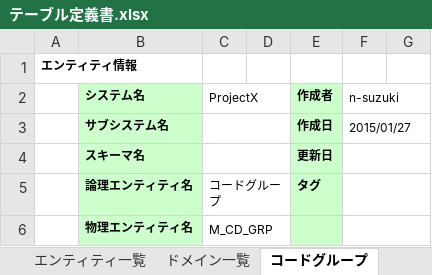
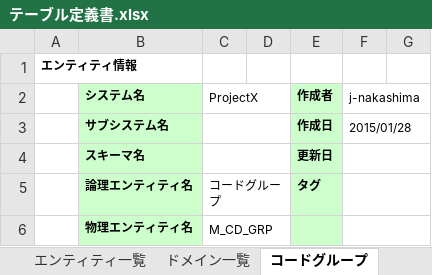
Before and after one commit to virtualex-project-x/melip-doc, an Excel workbook: 03_設計/04_DB/01_定義書/テーブル定義書.xlsx, sheet コードグループ, drawn as a sheet; only a part is shown; values as stored, in another font and other column widths than the file's, no borders; the diff names each change by its address in the sheet, - before the commit and + after, or states it on an @@ line.

```diff
--- a/03_設計/04_DB/01_定義書/テーブル定義書.xlsx (sheet コードグループ)
+++ b/03_設計/04_DB/01_定義書/テーブル定義書.xlsx (sheet コードグループ)
-F2: n-suzuki
+F2: j-nakashima
-F3 (j-nakashima): 2015/01/27
+F3 (j-nakashima): 2015/01/28
```
Also changed, not shown: sheet スクリーンオブジェクトグループ, sheet コード値_多言語, sheet 施設属性グループ, sheet 施設_施設グループ_リンク属性グループ, sheet 施設グループ属性グループ, sheet 地域属性グループ, 24 more sheets, 03_設計/04_DB/02_SQLコマンド/テストデータ作成ツール.xlsx, 34 other files.
